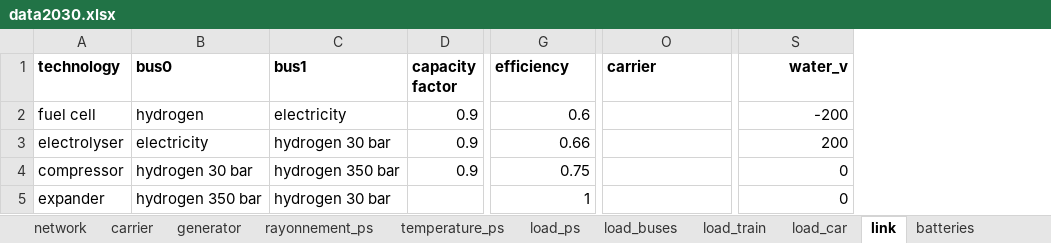
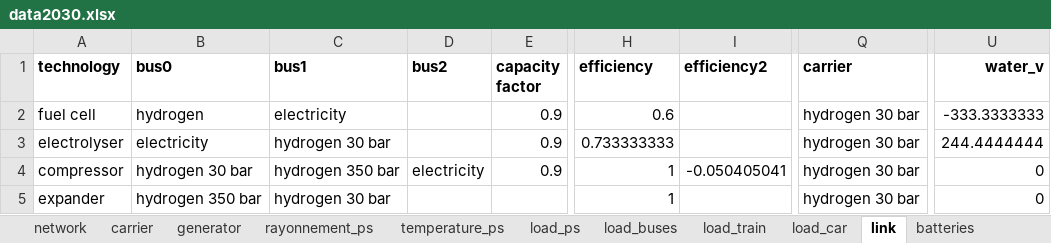
Before and after one commit to Projet-HyLES/PyPSA_Reunion, an Excel workbook: Data/data2030.xlsx, sheet link, drawn as a sheet; only a part is shown, gaps mark what is left out; values as stored, in another font and other column widths than the file's, no borders; addresses are those after the commit; the diff names each change by its address in the sheet, - before the commit and + after, or states it on an @@ line.

```diff
--- a/Data/data2030.xlsx (sheet link)
+++ b/Data/data2030.xlsx (sheet link)
+column D (bus2), row 4: electricity
+column I (efficiency2), row 4: -0.050405041
-Q2:Q5 (carrier): (empty)
+Q2:Q5 (carrier): hydrogen 30 bar
-U2 (water_v): -200
+U2 (water_v): -333.3333333
-H3 (efficiency): 0.66
+H3 (efficiency): 0.733333333
-U3 (water_v): 200
+U3 (water_v): 244.4444444
-H4 (efficiency): 0.75
+H4 (efficiency): 1
```
Also changed, not shown: sheet generator, sheet network, formulas that keep their value, Data/data2050.xlsx.
